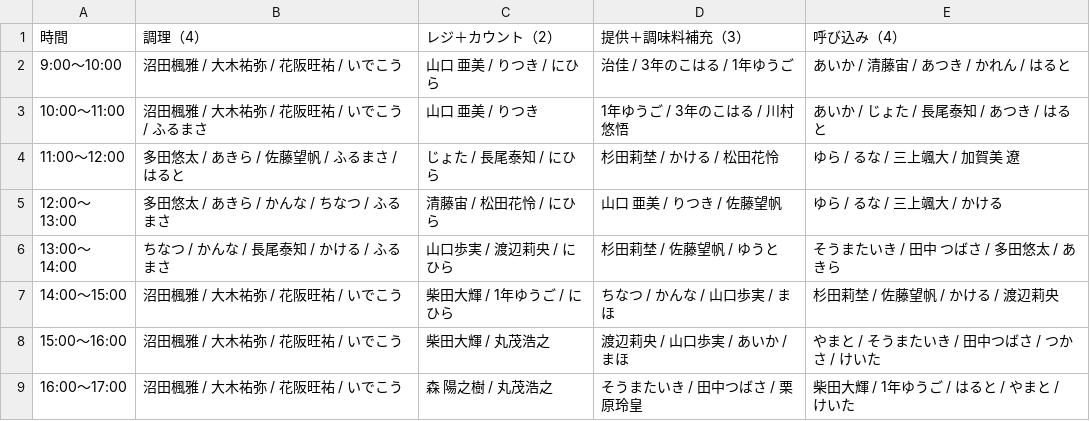
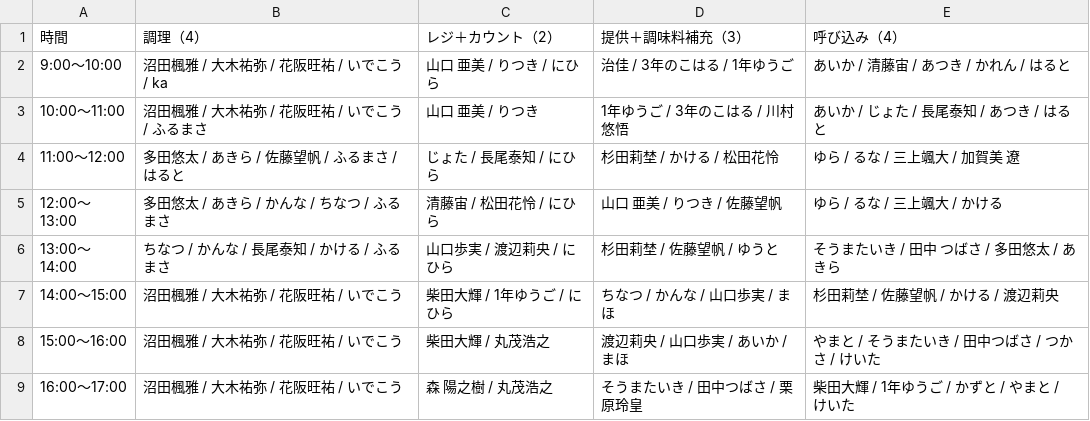
Before and after one commit to atsuki0426/festival, a CSV file: data/ACEDOGS_10-10_13人体制.csv, drawn as a sheet.

Commit message:
update ACEDOGS_10-10_13人体制.csv from ACEDOGS admin

```diff
--- a/data/ACEDOGS_10-10_13人体制.csv
+++ b/data/ACEDOGS_10-10_13人体制.csv
@@ -1,3 +1,3 @@
 時間,調理（4）,レジ＋カウント（2）,提供＋調味料補充（3）,呼び込み（4）
-9:00〜10:00,沼田楓雅 / 大木祐弥 / 花阪旺祐 / いでこう,山口 亜美 / りつき / にひら,治佳 / 3年のこはる / 1年ゆうご,あいか / 清藤宙 / あつき / かれん / はると
+9:00〜10:00,沼田楓雅 / 大木祐弥 / 花阪旺祐 / いでこう / ka,山口 亜美 / りつき / にひら,治佳 / 3年のこはる / 1年ゆうご,あいか / 清藤宙 / あつき / かれん / はると
 10:00〜11:00,沼田楓雅 / 大木祐弥 / 花阪旺祐 / いでこう / ふるまさ,山口 亜美 / りつき,1年ゆうご / 3年のこはる / 川村悠悟,あいか / じょた / 長尾泰知 / あつき / はると
@@ -8,2 +8,2 @@
 15:00〜16:00,沼田楓雅 / 大木祐弥 / 花阪旺祐 / いでこう,柴田大輝 / 丸茂浩之,渡辺莉央 / 山口歩実 / あいか / まほ,やまと / そうまたいき / 田中つばさ / つかさ / けいた
-16:00〜17:00,沼田楓雅 / 大木祐弥 / 花阪旺祐 / いでこう,森 陽之樹 / 丸茂浩之,そうまたいき / 田中つばさ / 栗原玲皇,柴田大輝 / 1年ゆうご / はると / やまと / けいた
+16:00〜17:00,沼田楓雅 / 大木祐弥 / 花阪旺祐 / いでこう,森 陽之樹 / 丸茂浩之,そうまたいき / 田中つばさ / 栗原玲皇,柴田大輝 / 1年ゆうご / かずと / やまと / けいた
```
